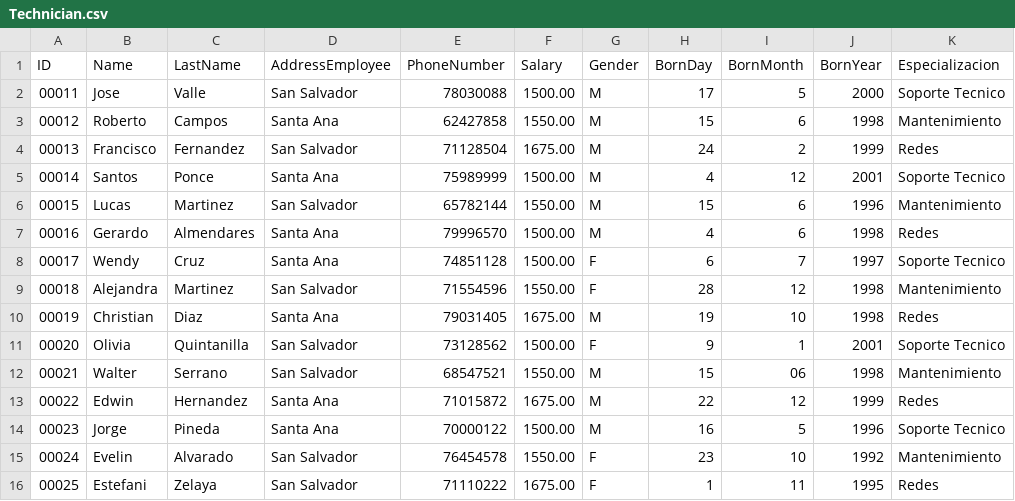
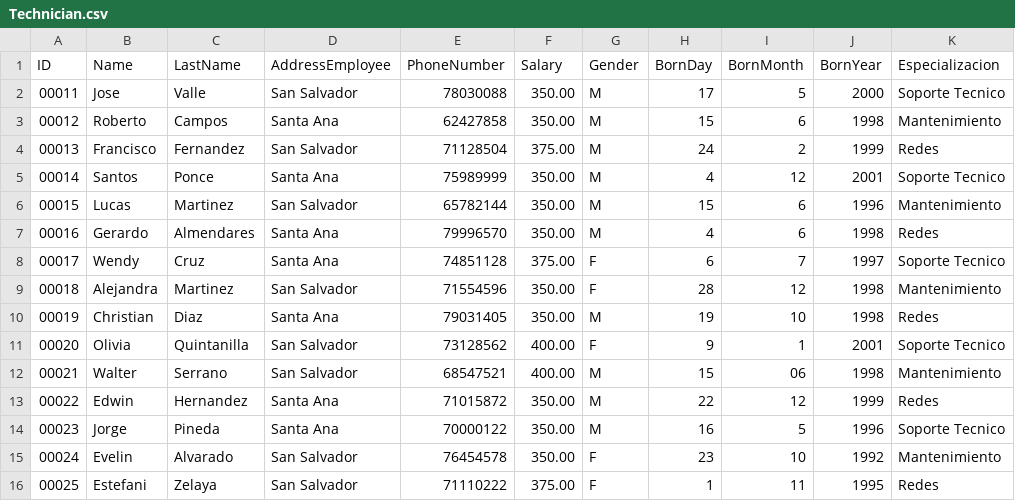
Before and after one commit to DJeovannyZ/proyectoLDP135, a CSV file: Technician.csv, drawn as a sheet.

Commit message:
Salary update

```diff
--- a/Technician.csv
+++ b/Technician.csv
@@ -1,16 +1,16 @@
 ID, Name, LastName, AddressEmployee, PhoneNumber, Salary, Gender, BornDay, BornMonth, BornYear, Especializacion
-00011, Jose, Valle, San Salvador, 78030088, 1500.00, M, 17, 5, 2000, Soporte Tecnico
-00012, Roberto, Campos, Santa Ana, 62427858, 1550.00, M, 15, 6, 1998, Mantenimiento
-00013, Francisco, Fernandez, San Salvador, 71128504,1675.00, M, 24, 2, 1999, Redes
-00014, Santos, Ponce, Santa Ana, 75989999, 1500.00, M, 4, 12, 2001, Soporte Tecnico
-00015, Lucas, Martinez, San Salvador, 65782144, 1550.00, M, 15, 6, 1996, Mantenimiento
-00016, Gerardo, Almendares, Santa Ana, 79996570,1500.00, M, 4, 6, 1998, Redes
-00017, Wendy, Cruz, Santa Ana, 74851128, 1500.00, F, 6, 7, 1997, Soporte Tecnico
-00018, Alejandra, Martinez, San Salvador, 71554596, 1550.00, F, 28, 12, 1998, Mantenimiento
-00019, Christian, Diaz, Santa Ana, 79031405, 1675.00, M, 19, 10, 1998, Redes
-00020, Olivia, Quintanilla, San Salvador, 73128562, 1500.00, F, 9, 1, 2001, Soporte Tecnico
-00021, Walter, Serrano, San Salvador, 68547521, 1550.00, M, 15, 06, 1998, Mantenimiento
-00022, Edwin, Hernandez, Santa Ana, 71015872,1675.00, M, 22, 12, 1999, Redes
-00023, Jorge, Pineda, Santa Ana, 70000122, 1500.00, M, 16, 5, 1996, Soporte Tecnico
-00024, Evelin, Alvarado, San Salvador, 76454578, 1550.00, F, 23, 10, 1992, Mantenimiento
-00025, Estefani, Zelaya, San Salvador, 71110222,1675.00, F, 1, 11, 1995, Redes
+00011, Jose, Valle, San Salvador, 78030088, 350.00, M, 17, 5, 2000, Soporte Tecnico
+00012, Roberto, Campos, Santa Ana, 62427858, 350.00, M, 15, 6, 1998, Mantenimiento
+00013, Francisco, Fernandez, San Salvador, 71128504, 375.00, M, 24, 2, 1999, Redes
+00014, Santos, Ponce, Santa Ana, 75989999, 350.00, M, 4, 12, 2001, Soporte Tecnico
+00015, Lucas, Martinez, San Salvador, 65782144, 350.00, M, 15, 6, 1996, Mantenimiento
+00016, Gerardo, Almendares, Santa Ana, 79996570, 350.00, M, 4, 6, 1998, Redes
+00017, Wendy, Cruz, Santa Ana, 74851128, 375.00, F, 6, 7, 1997, Soporte Tecnico
+00018, Alejandra, Martinez, San Salvador, 71554596, 350.00, F, 28, 12, 1998, Mantenimiento
+00019, Christian, Diaz, Santa Ana, 79031405, 350.00, M, 19, 10, 1998, Redes
+00020, Olivia, Quintanilla, San Salvador, 73128562, 400.00, F, 9, 1, 2001, Soporte Tecnico
+00021, Walter, Serrano, San Salvador, 68547521, 400.00, M, 15, 06, 1998, Mantenimiento
+00022, Edwin, Hernandez, Santa Ana, 71015872, 350.00, M, 22, 12, 1999, Redes
+00023, Jorge, Pineda, Santa Ana, 70000122, 350.00, M, 16, 5, 1996, Soporte Tecnico
+00024, Evelin, Alvarado, San Salvador, 76454578, 350.00, F, 23, 10, 1992, Mantenimiento
+00025, Estefani, Zelaya, San Salvador, 71110222, 375.00, F, 1, 11, 1995, Redes
```
